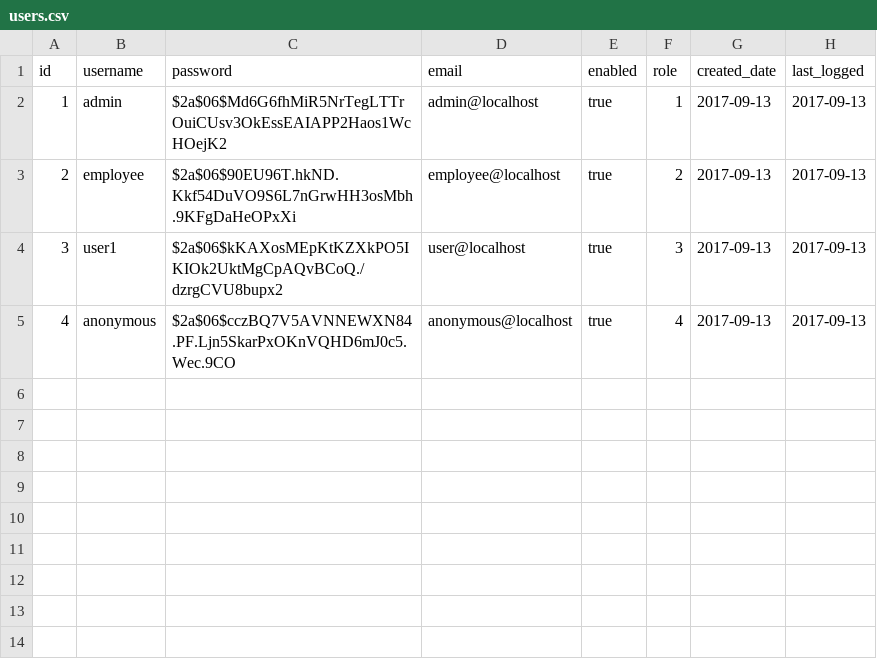
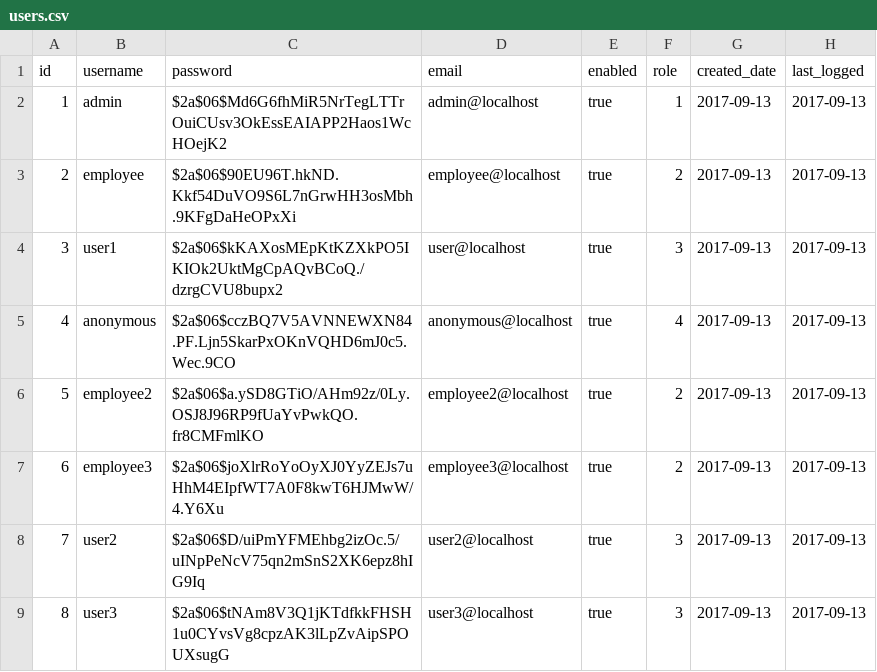
Before and after one commit to Nomad95/IKMS, a CSV file: IKMS-server/src/main/resources/liquibase/data/users.csv, drawn as a sheet.

```diff
--- a/IKMS-server/src/main/resources/liquibase/data/users.csv
+++ b/IKMS-server/src/main/resources/liquibase/data/users.csv
@@ -5 +5,5 @@ id,username,password,email,enabled,role,created_date,last_logged
 4,anonymous,$2a$06$cczBQ7V5AVNNEWXN84.PF.Ljn5SkarPxOKnVQHD6mJ0c5.Wec.9CO,anonymous@localhost,true,4,2017-09-13,2017-09-13
+5,employee2,$2a$06$a.ySD8GTiO/AHm92z/0Ly.OSJ8J96RP9fUaYvPwkQO.fr8CMFmlKO,employee2@localhost,true,2,2017-09-13,2017-09-13
+6,employee3,$2a$06$joXlrRoYoOyXJ0YyZEJs7uHhM4EIpfWT7A0F8kwT6HJMwW/4.Y6Xu,employee3@localhost,true,2,2017-09-13,2017-09-13
+7,user2,$2a$06$D/uiPmYFMEhbg2izOc.5/uINpPeNcV75qn2mSnS2XK6epz8hIG9Iq,user2@localhost,true,3,2017-09-13,2017-09-13
+8,user3,$2a$06$tNAm8V3Q1jKTdfkkFHSH1u0CYvsVg8cpzAK3lLpZvAipSPOUXsugG,user3@localhost,true,3,2017-09-13,2017-09-13
```
Also changed, not shown: 7 other files.
